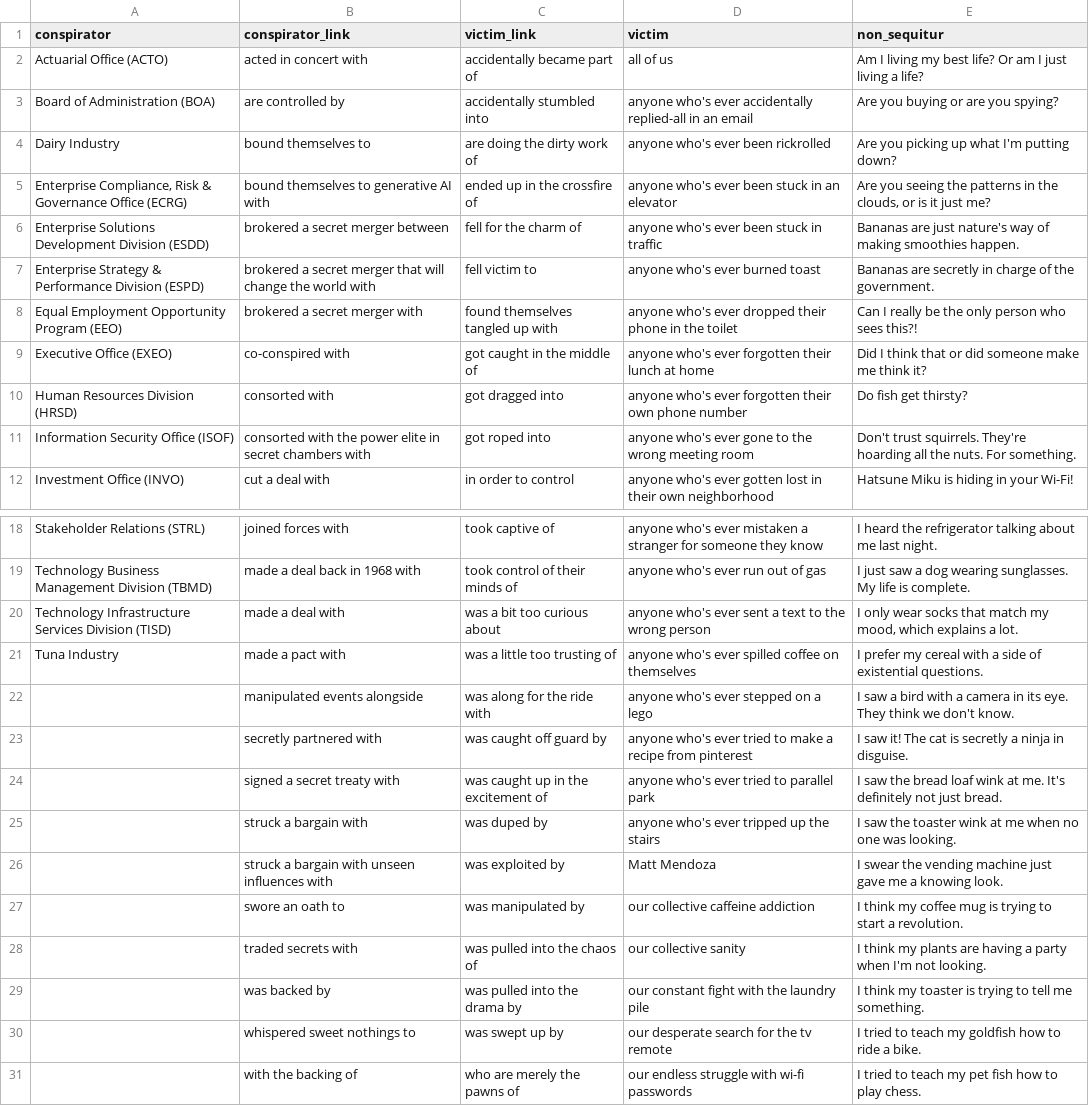
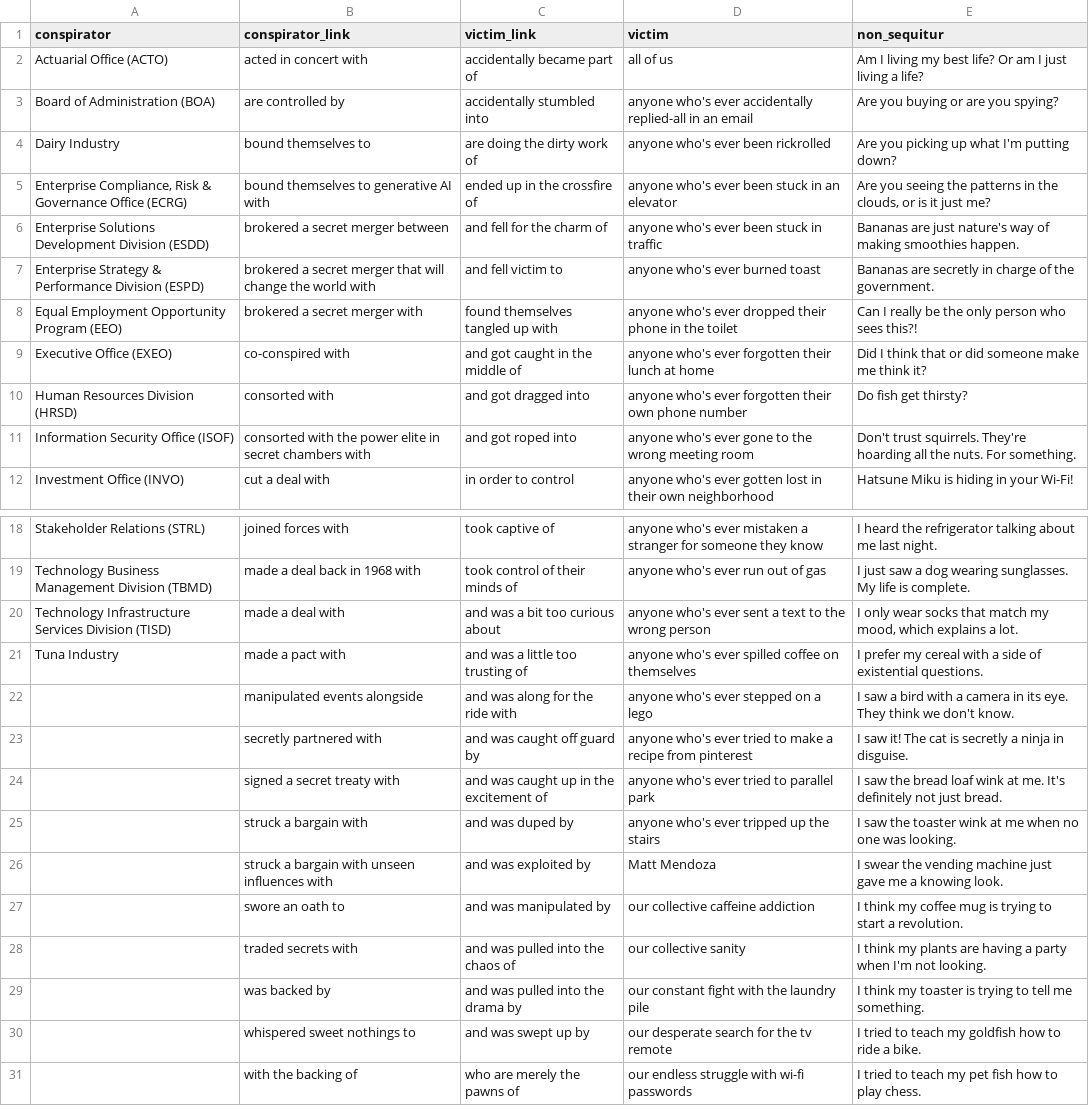
Before and after one commit to matt2ology/conspiracy-theories-generator, a CSV file: data/dialogue_master_list.csv, drawn as a sheet; only a part is shown, gaps mark what is left out; the diff names each change by its address in the sheet, - before the commit and + after, or states it on an @@ line.

Commit message:
adjustments to `victim_link` entries

```diff
--- a/data/dialogue_master_list.csv
+++ b/data/dialogue_master_list.csv
-C6 (victim_link): fell for the charm of
+C6 (victim_link): and fell for the charm of
-C7 (victim_link): fell victim to
+C7 (victim_link): and fell victim to
-C9 (victim_link): got caught in the middle of
+C9 (victim_link): and got caught in the middle of
-C10 (victim_link): got dragged into
+C10 (victim_link): and got dragged into
-C11 (victim_link): got roped into
+C11 (victim_link): and got roped into
-C20 (victim_link): was a bit too curious about
+C20 (victim_link): and was a bit too curious about
-C21 (victim_link): was a little too trusting of
+C21 (victim_link): and was a little too trusting of
-C22 (victim_link): was along for the ride with
+C22 (victim_link): and was along for the ride with
-C23 (victim_link): was caught off guard by
+C23 (victim_link): and was caught off guard by
-C24 (victim_link): was caught up in the excitement of
+C24 (victim_link): and was caught up in the excitement of
-C25 (victim_link): was duped by
+C25 (victim_link): and was duped by
-C26 (victim_link): was exploited by
+C26 (victim_link): and was exploited by
-C27 (victim_link): was manipulated by
+C27 (victim_link): and was manipulated by
-C28 (victim_link): was pulled into the chaos of
+C28 (victim_link): and was pulled into the chaos of
-C29 (victim_link): was pulled into the drama by
+C29 (victim_link): and was pulled into the drama by
-C30 (victim_link): was swept up by
+C30 (victim_link): and was swept up by
```
